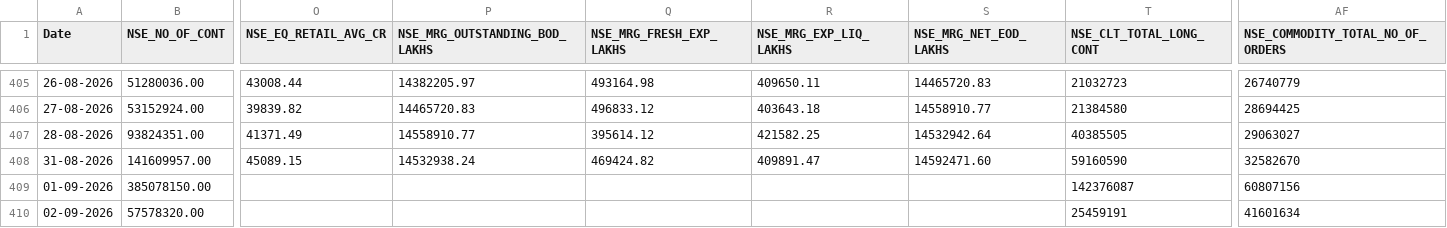
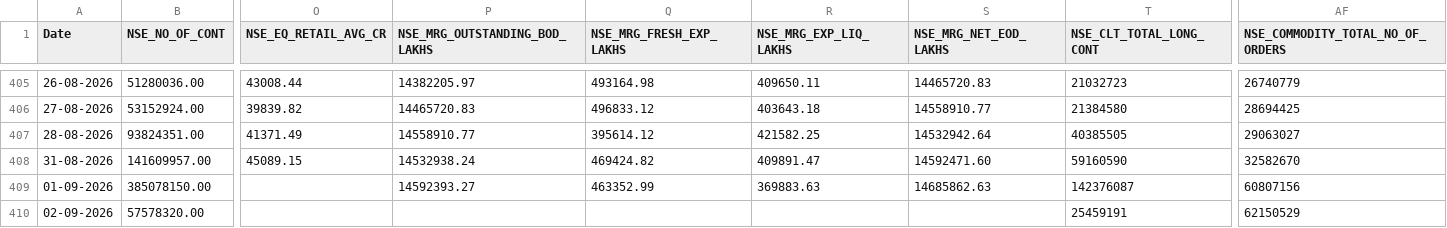
Before and after one commit to Rachitjainca/NSE-Industry-Feb-26, a CSV file: Data 1/nse_fo_aggregated_data.csv, drawn as a sheet; only a part is shown, gaps mark what is left out; the diff names each change by its address in the sheet, - before the commit and + after, or states it on an @@ line.

```diff
--- a/Data 1/nse_fo_aggregated_data.csv
+++ b/Data 1/nse_fo_aggregated_data.csv
-P409 (NSE_MRG_OUTSTANDING_BOD_LAKHS): (empty)
+P409 (NSE_MRG_OUTSTANDING_BOD_LAKHS): 14592393.27
-Q409 (NSE_MRG_FRESH_EXP_LAKHS): (empty)
+Q409 (NSE_MRG_FRESH_EXP_LAKHS): 463352.99
-R409 (NSE_MRG_EXP_LIQ_LAKHS): (empty)
+R409 (NSE_MRG_EXP_LIQ_LAKHS): 369883.63
-S409 (NSE_MRG_NET_EOD_LAKHS): (empty)
+S409 (NSE_MRG_NET_EOD_LAKHS): 14685862.63
-AF410 (NSE_COMMODITY_TOTAL_NO_OF_ORDERS): 41601634
+AF410 (NSE_COMMODITY_TOTAL_NO_OF_ORDERS): 62150529
```
Also changed, not shown: 2 other files.
